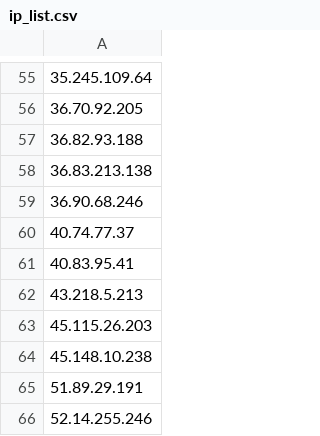
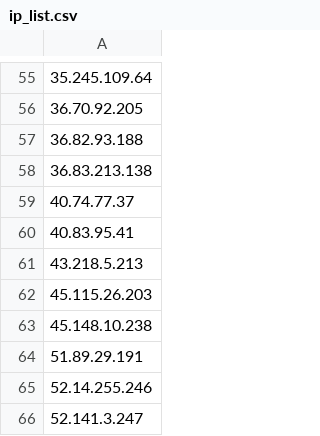
Before and after one commit to blawoblowa/blackened, a CSV file: ip_list.csv, drawn as a sheet; only a part is shown, gaps mark what is left out; the shorter side is filled out with more unchanged rows.

Commit message:
Remove IP from intelligence list (Total: 113 IPs - 2026-10-12 15:01:44)

```diff
--- a/ip_list.csv
+++ b/ip_list.csv
@@ -58,3 +58,2 @@
 36.83.213.138
-36.90.68.246
 40.74.77.37
```
Also changed, not shown: 2 other files.
